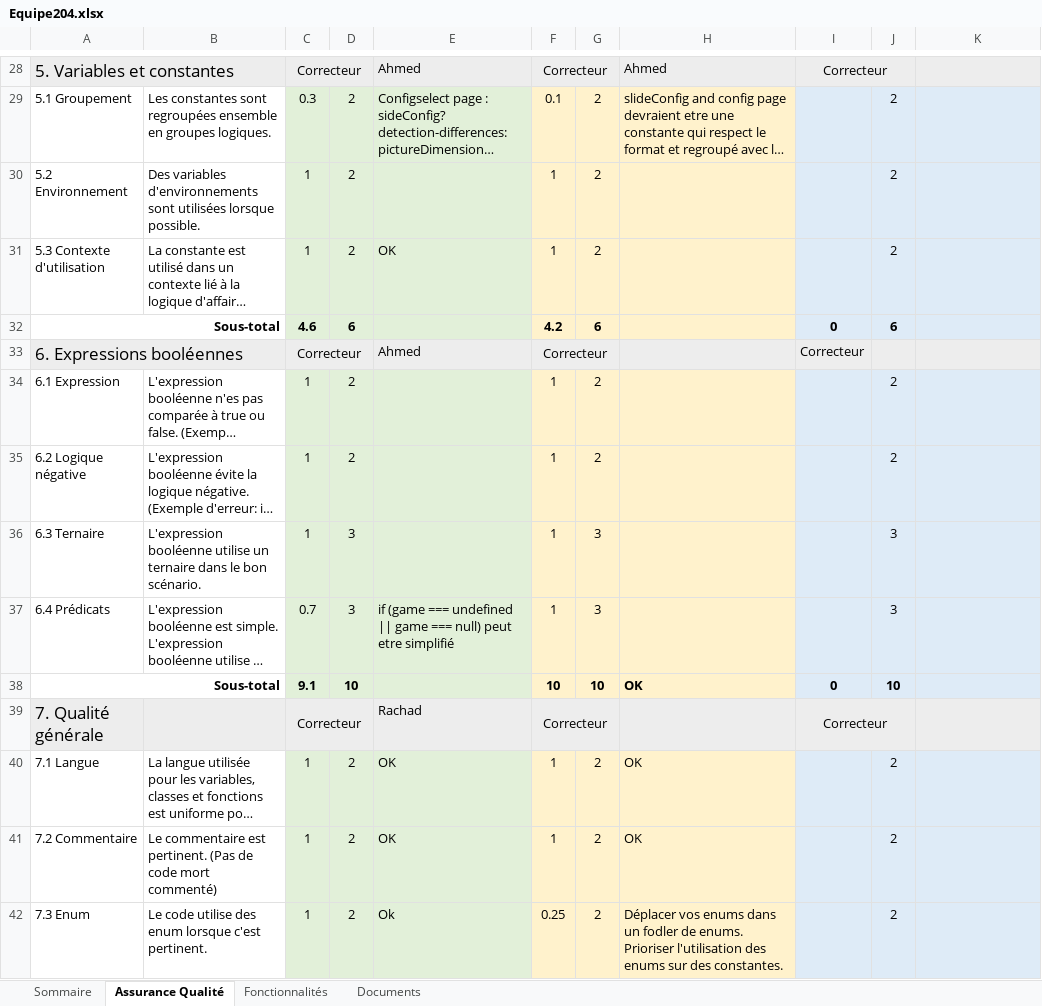
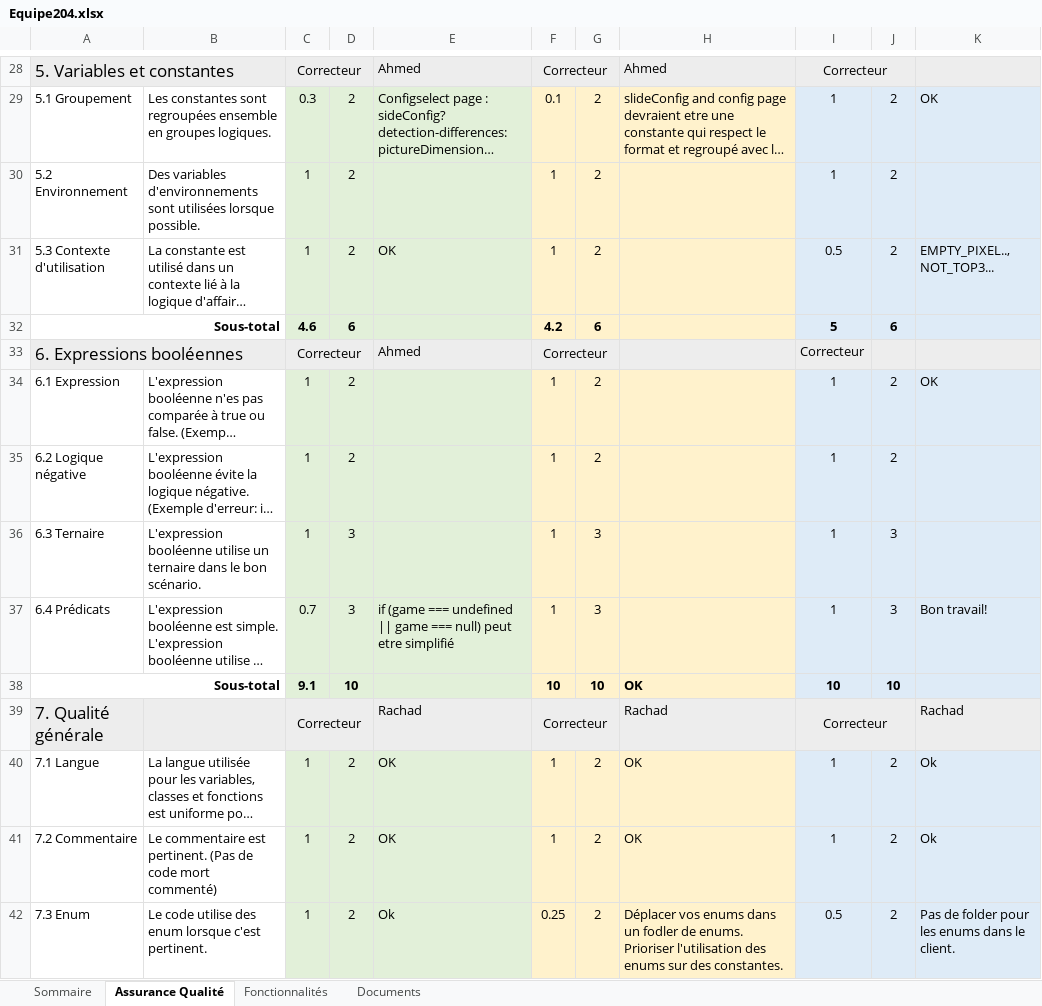
Before and after one commit to Younes51-1/LOG2990, an Excel workbook: Equipe204.xlsx, sheet Assurance Qualité, drawn as a sheet; only a part is shown, gaps mark what is left out; long unchanged cells end in …; values as stored, in another font and other column widths than the file's, no borders; the diff covers the shown part only; the diff names each change by its address in the sheet, - before the commit and + after, or states it on an @@ line.

```diff
--- a/Equipe204.xlsx (sheet Assurance Qualité)
+++ b/Equipe204.xlsx (sheet Assurance Qualité)
-I29:I30: (empty)
+I29:I30: 1
-K29: (empty)
+K29: OK
-I31: (empty)
+I31: 0.5
-K31: (empty)
+K31: EMPTY_PIXEL.., NOT_TOP3...
-I32: 0
+I32: 5
-I34:I37: (empty)
+I34:I37: 1
-K34: (empty)
+K34: OK
-K37: (empty)
+K37: Bon travail!
-I38: 0
+I38: 10
-H39: (empty)
+H39: Rachad
-K39: (empty)
+K39: Rachad
-I40:I41: (empty)
+I40:I41: 1
-K40:K41: (empty)
+K40:K41: Ok
-I42: (empty)
+I42: 0.5
-K42: (empty)
+K42: Pas de folder pour les enums dans le client.
```
Also changed, not shown: 66 edited cells elsewhere in this sheet, sheet Fonctionnalités, sheet Documents, sheet Sommaire.
